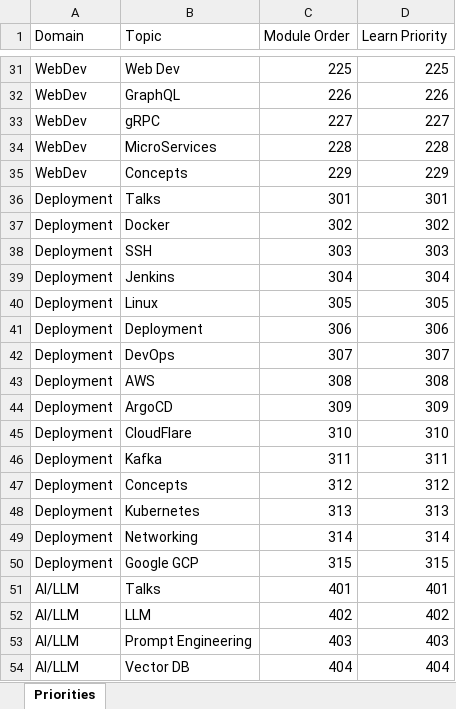
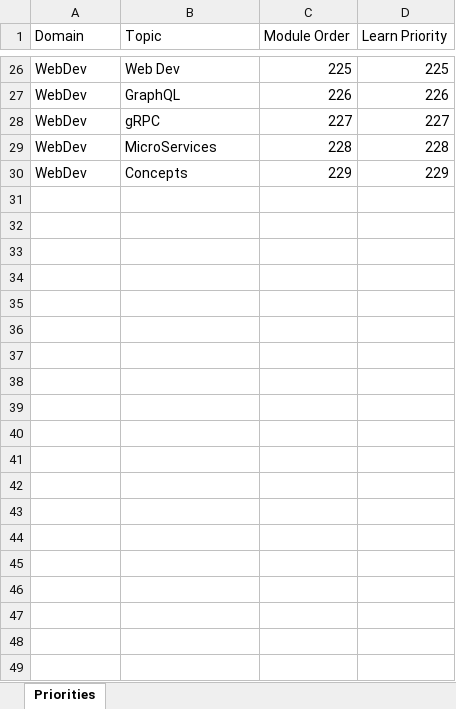
Before and after one commit to 786riyaz/Next_JS___Projects, an Excel workbook: 03_Learning_Management/00_Excel_Export/priorities.xlsx, sheet Priorities, drawn as a sheet; only a part is shown, gaps mark what is left out; values as stored, in another font and other column widths than the file's, no borders; the diff covers the shown part only; the diff names each change by its address in the sheet, - before the commit and + after, or states it on an @@ line.

```diff
--- a/03_Learning_Management/00_Excel_Export/priorities.xlsx (sheet Priorities)
+++ b/03_Learning_Management/00_Excel_Export/priorities.xlsx (sheet Priorities)
-row 36: Deployment | Talks | 301 | 301
-row 37: Deployment | Docker | 302 | 302
-row 38: Deployment | SSH | 303 | 303
-row 39: Deployment | Jenkins | 304 | 304
-row 40: Deployment | Linux | 305 | 305
-row 41: Deployment | Deployment | 306 | 306
-row 42: Deployment | DevOps | 307 | 307
-row 43: Deployment | AWS | 308 | 308
-row 44: Deployment | ArgoCD | 309 | 309
-row 45: Deployment | CloudFlare | 310 | 310
-row 46: Deployment | Kafka | 311 | 311
-row 47: Deployment | Concepts | 312 | 312
-row 48: Deployment | Kubernetes | 313 | 313
-row 49: Deployment | Networking | 314 | 314
-row 50: Deployment | Google GCP | 315 | 315
-row 51: AI/LLM | Talks | 401 | 401
-row 52: AI/LLM | LLM | 402 | 402
-row 53: AI/LLM | Prompt Engineering | 403 | 403
-row 54: AI/LLM | Vector DB | 404 | 404
```
Also changed, not shown: 40 removed rows elsewhere in this sheet, 03_Learning_Management/00_Excel_Export/videos.xlsx, 7 other files.
